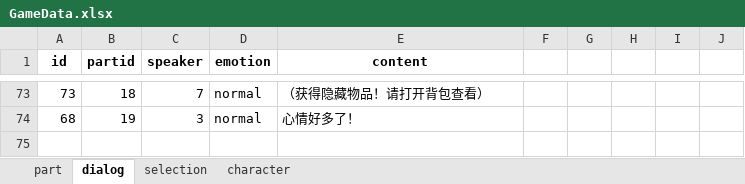
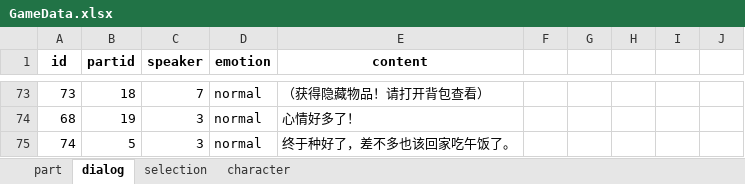
Before and after one commit to Hell-Tractor/Planet-Plant, an Excel workbook: Assets/Editors/Data/GameData.xlsx, sheet dialog, drawn as a sheet; only a part is shown, gaps mark what is left out; values as stored, in another font and other column widths than the file's, no borders; the diff names each change by its address in the sheet, - before the commit and + after, or states it on an @@ line.

```diff
--- a/Assets/Editors/Data/GameData.xlsx (sheet dialog)
+++ b/Assets/Editors/Data/GameData.xlsx (sheet dialog)
+row 75: 74 | 5 | 3 | normal | 终于种好了，差不多也该回家吃午饭了。
```
Also changed, not shown: sheet part, 21 other files.
